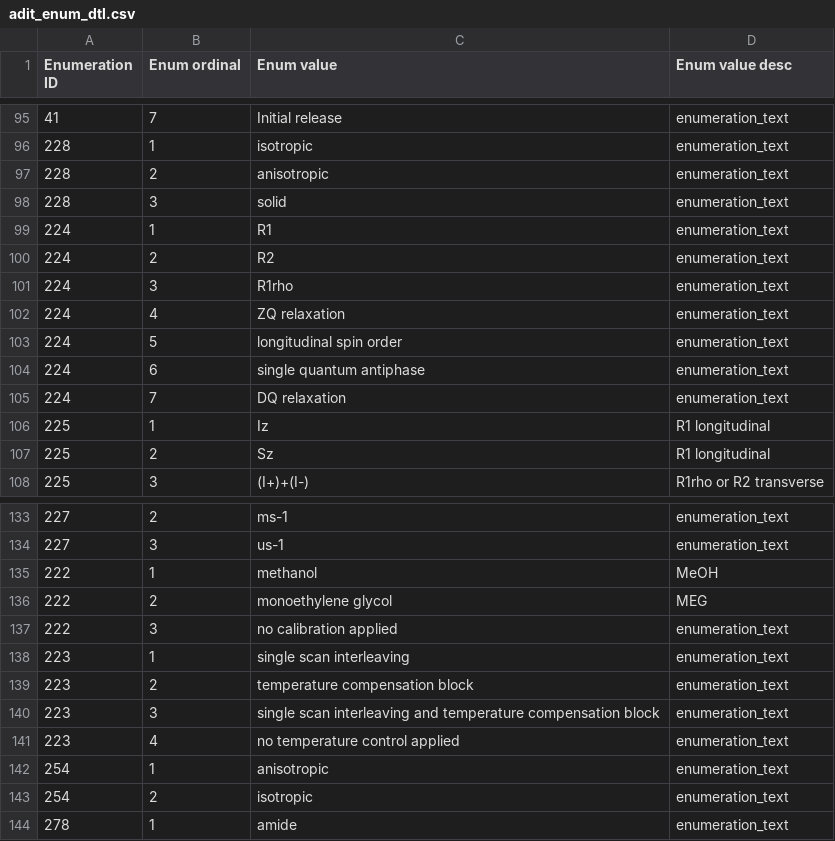
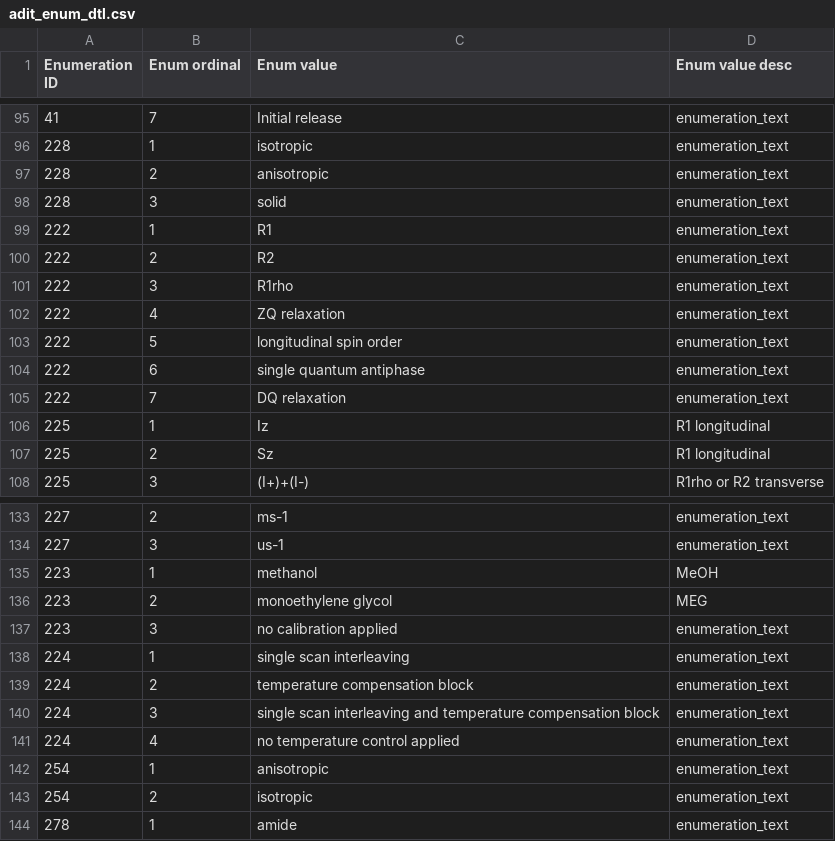
Before and after one commit to bmrb-io/nmr-star-dictionary, a CSV file: NMR-STAR/internal_106_distribution/adit_enum_dtl.csv, drawn as a sheet; only a part is shown, gaps mark what is left out; the diff names each change by its address in the sheet, - before the commit and + after, or states it on an @@ line.

```diff
--- a/NMR-STAR/internal_106_distribution/adit_enum_dtl.csv
+++ b/NMR-STAR/internal_106_distribution/adit_enum_dtl.csv
-A99:A105 (Enumeration ID): 224
+A99:A105 (Enumeration ID): 222
-A135:A137 (Enumeration ID): 222
+A135:A137 (Enumeration ID): 223
-A138:A141 (Enumeration ID): 223
+A138:A141 (Enumeration ID): 224
```
Also changed, not shown: NMR-STAR/internal_106_distribution/adit_enum_hdr.csv, NMR-STAR/internal_106_distribution/query_interface.csv, 32 other files.
